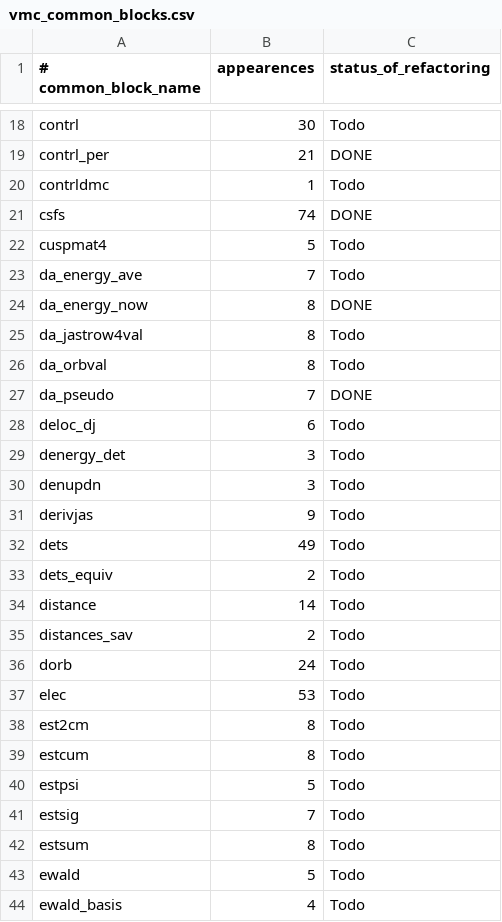
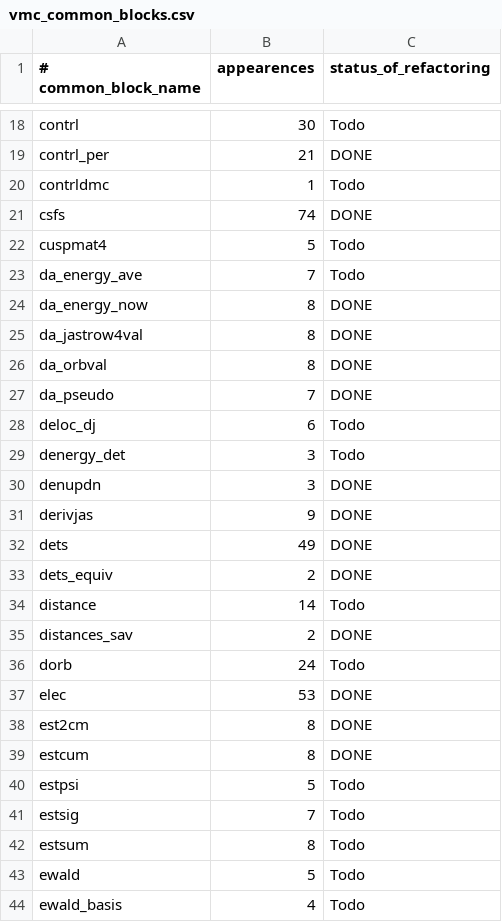
Before and after one commit to filippi-claudia/champ, a CSV file: docs/vmc_common_blocks.csv, drawn as a sheet; only a part is shown, gaps mark what is left out.

Commit message:
Deleting common block /estcum/ .

```diff
--- a/docs/vmc_common_blocks.csv
+++ b/docs/vmc_common_blocks.csv
@@ -24,4 +24,4 @@ da_energy_ave,7,Todo
 da_energy_now,8,DONE
-da_jastrow4val,8,Todo
-da_orbval,8,Todo
+da_jastrow4val,8,DONE
+da_orbval,8,DONE
 da_pseudo,7,DONE
@@ -29,12 +29,12 @@ deloc_dj,6,Todo
 denergy_det,3,Todo
-denupdn,3,Todo
-derivjas,9,Todo
-dets,49,Todo
-dets_equiv,2,Todo
+denupdn,3,DONE
+derivjas,9,DONE
+dets,49,DONE
+dets_equiv,2,DONE
 distance,14,Todo
-distances_sav,2,Todo
+distances_sav,2,DONE
 dorb,24,Todo
-elec,53,Todo
-est2cm,8,Todo
-estcum,8,Todo
+elec,53,DONE
+est2cm,8,DONE
+estcum,8,DONE
 estpsi,5,Todo
```
Also changed, not shown: 9 other files.
